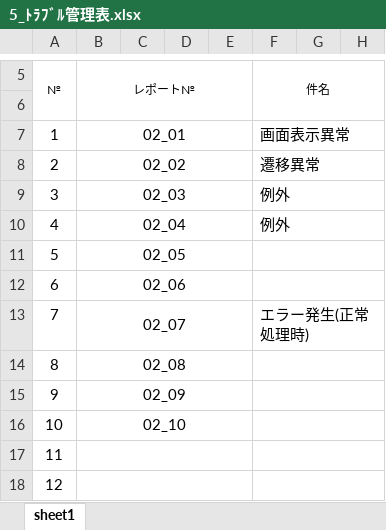
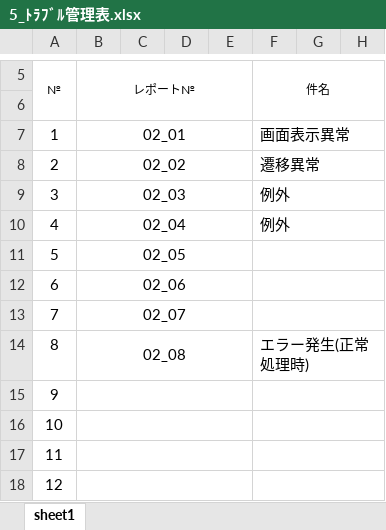
Before and after one commit to ChakaFlame/5_FGO, an Excel workbook: doc/unfinished/Trouble_report/5_ﾄﾗﾌﾞﾙ管理表.xlsx, sheet sheet1, drawn as a sheet; only a part is shown, gaps mark what is left out; values as stored, in another font and other column widths than the file's, no borders; charts and pictures not drawn; removed rows and columns are numbered as before the commit, all else as after; rows hold the shown columns only; the diff names each change by its address in the sheet, - before the commit and + after, or states it on an @@ line.

```diff
--- a/doc/unfinished/Trouble_report/5_ﾄﾗﾌﾞﾙ管理表.xlsx (sheet sheet1)
+++ b/doc/unfinished/Trouble_report/5_ﾄﾗﾌﾞﾙ管理表.xlsx (sheet sheet1)
+row 13: 7 | 02_07
-A14 (№): 7
+A14 (№): 8
-B14 (レポート№): 02_07
+B14 (レポート№): 02_08
-row 14: 8 | 02_08
-B15 (レポート№): 02_09
+B15 (レポート№): (empty)
-B16 (レポート№): 02_10
+B16 (レポート№): (empty)
```
Also changed, not shown: 1 other file.
